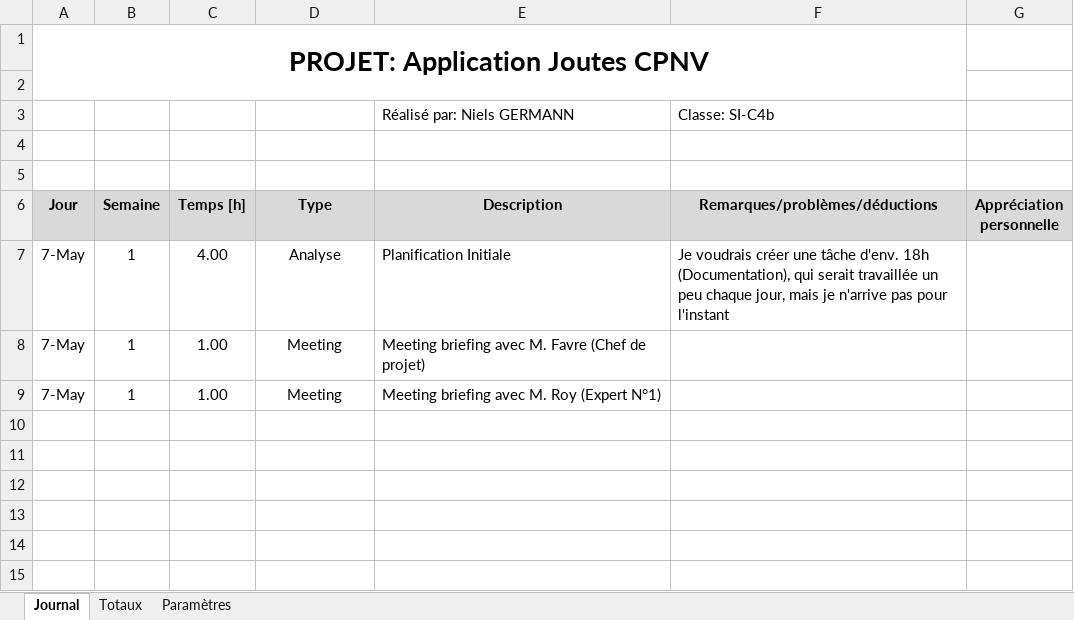
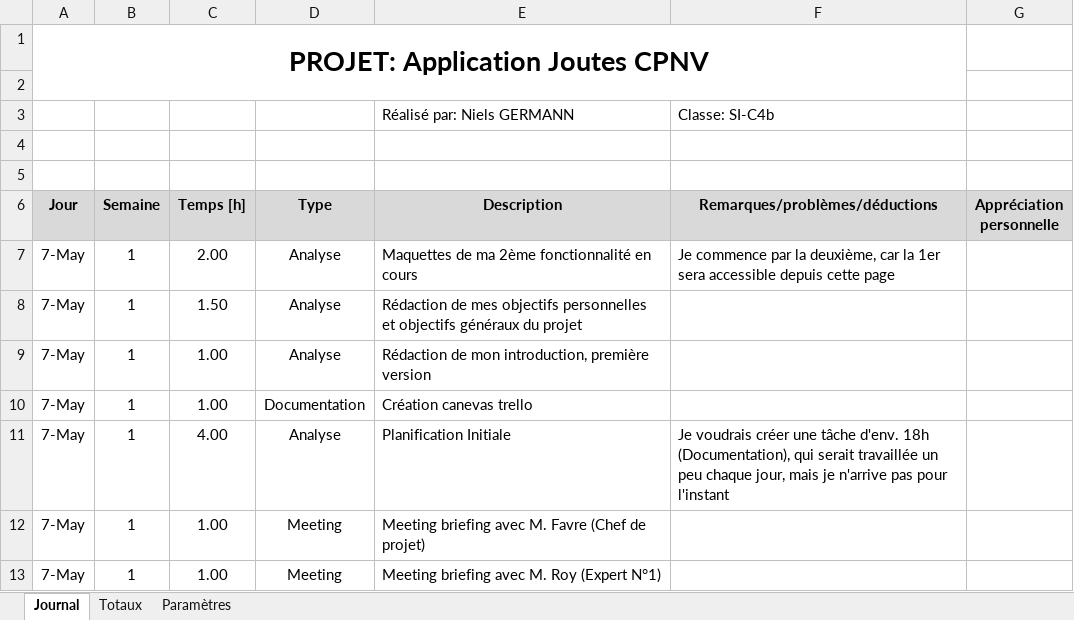
Before and after one commit to CPNV-ES/Joutes-2018, an Excel workbook: docs/2019 - TPI Niels/Journal de travail.xlsm, sheet Journal, drawn as a sheet; values as stored, in another font and other column widths than the file's, no borders; charts and pictures not drawn; the diff names each change by its address in the sheet, - before the commit and + after, or states it on an @@ line.

Commit message:
Maquettes de ma fonctionnalité N2 en cours Objectifs perso et du projet redigés. Organisation redigée. Journal de bord mis à jour.

```diff
--- a/docs/2019 - TPI Niels/Journal de travail.xlsm (sheet Journal)
+++ b/docs/2019 - TPI Niels/Journal de travail.xlsm (sheet Journal)
+row 7: 7-May | 1 | 2.00 | Analyse | Maquettes de ma 2ème fonctionnalité en cours | Je commence par la deuxième, car la 1er sera accessible depuis cette page
+row 8: 7-May | 1 | 1.50 | Analyse | Rédaction de mes objectifs personnelles et objectifs généraux du projet
+row 9: 7-May | 1 | 1.00 | Analyse | Rédaction de mon introduction, première version
+row 10: 7-May | 1 | 1.00 | Documentation | Création canevas trello
```
Also changed, not shown: sheet Totaux, 7 other files.
